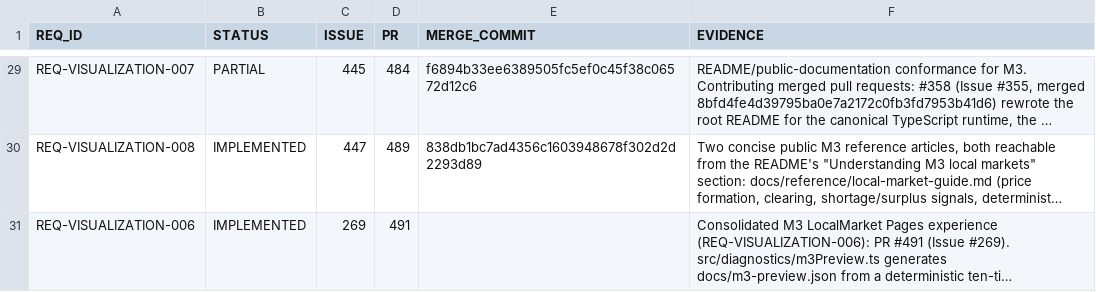
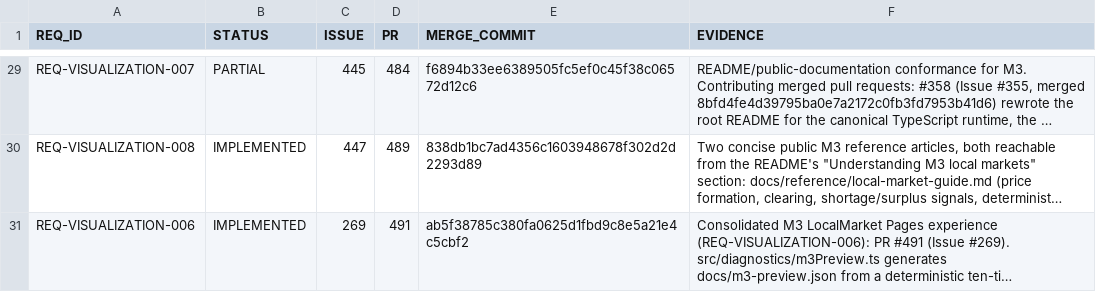
Before and after one commit to drevendev/trade_simulation, a CSV file: docs/spec/implementation_status.csv, drawn as a sheet; only a part is shown, gaps mark what is left out; long unchanged cells end in …; the diff names each change by its address in the sheet, - before the commit and + after, or states it on an @@ line.

```diff
--- a/docs/spec/implementation_status.csv
+++ b/docs/spec/implementation_status.csv
-E31 (MERGE_COMMIT): (empty)
+E31 (MERGE_COMMIT): ab5f38785c380fa0625d1fbd9c8e5a21e4c5cbf2
```
Also changed, not shown: 1 other file.
